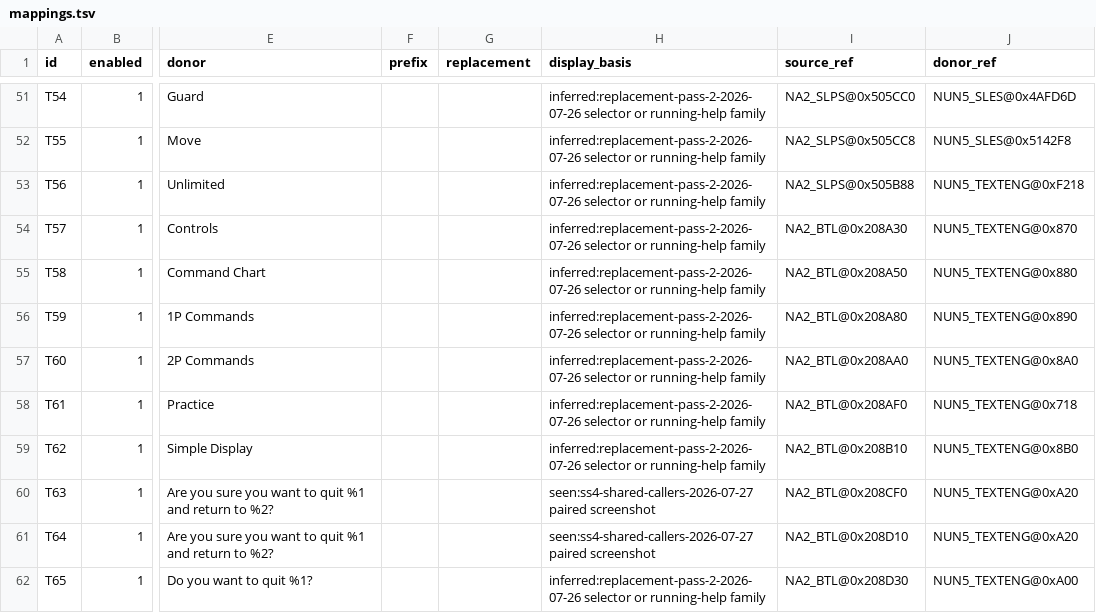
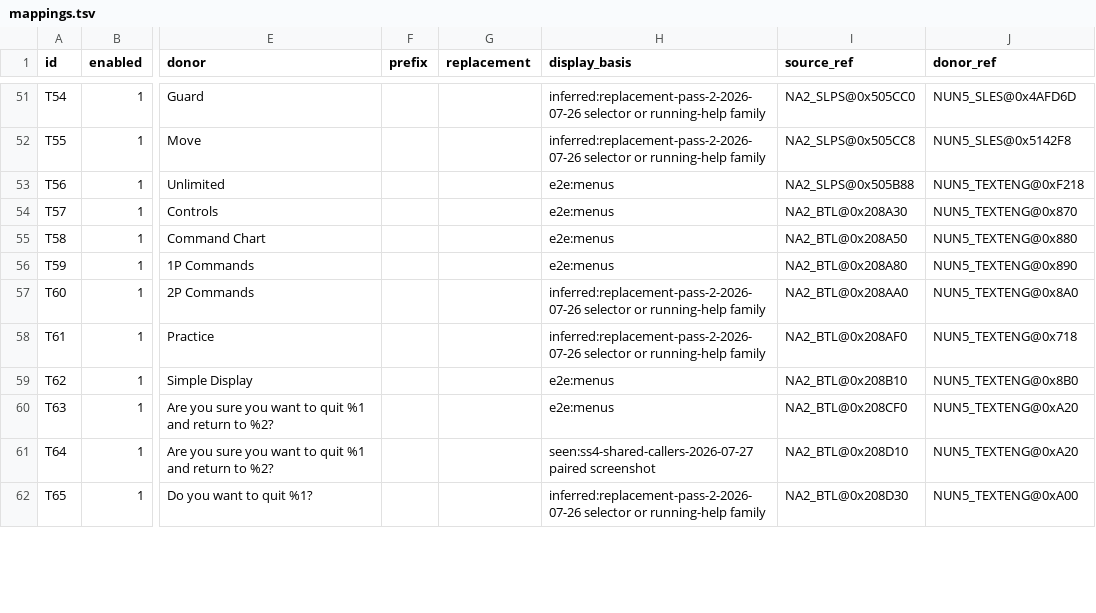
Before and after one commit to solid1353/NA2-Modding, a TSV file: na228_builder/localization/translation_importer/mappings.tsv, drawn as a sheet; only a part is shown, gaps mark what is left out; the diff covers the shown part only; the diff names each change by its address in the sheet, - before the commit and + after, or states it on an @@ line.

Commit message:
Match Menus UI to NUN5

```diff
--- a/na228_builder/localization/translation_importer/mappings.tsv
+++ b/na228_builder/localization/translation_importer/mappings.tsv
-H53:H56 (display_basis): inferred:replacement-pass-2-2026-07-26 selector or running-help family
+H53:H56 (display_basis): e2e:menus
-H59 (display_basis): inferred:replacement-pass-2-2026-07-26 selector or running-help family
+H59 (display_basis): e2e:menus
-H60 (display_basis): seen:ss4-shared-callers-2026-07-27 paired screenshot
+H60 (display_basis): e2e:menus
```
Also changed, not shown: 24 edited cells elsewhere in this file, 10 other files.
